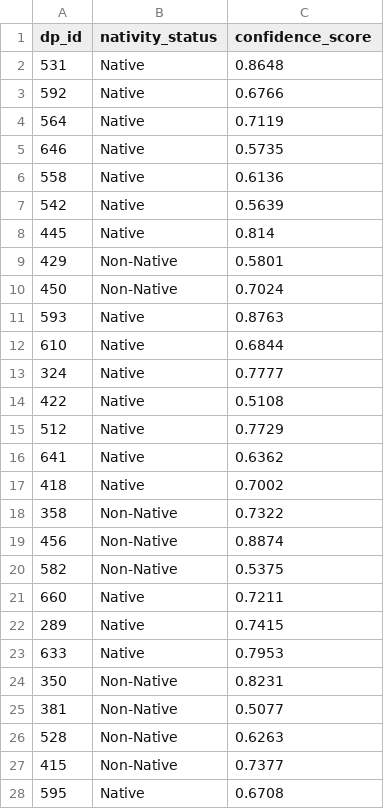
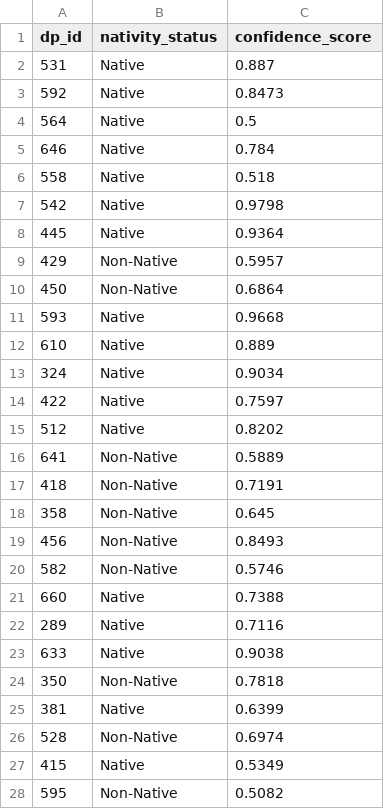
Before and after one commit to Naitik-Gupta96/AuraSense-Hackenza, a CSV file: submission.csv, drawn as a sheet; only a part is shown; the diff covers the shown part only.

```diff
--- a/submission.csv
+++ b/submission.csv
@@ -1,28 +1,28 @@
 dp_id,nativity_status,confidence_score
-531,Native,0.8648
-592,Native,0.6766
-564,Native,0.7119
-646,Native,0.5735
-558,Native,0.6136
-542,Native,0.5639
-445,Native,0.814
-429,Non-Native,0.5801
-450,Non-Native,0.7024
-593,Native,0.8763
-610,Native,0.6844
-324,Native,0.7777
-422,Native,0.5108
-512,Native,0.7729
-641,Native,0.6362
-418,Native,0.7002
-358,Non-Native,0.7322
-456,Non-Native,0.8874
-582,Non-Native,0.5375
-660,Native,0.7211
-289,Native,0.7415
-633,Native,0.7953
-350,Non-Native,0.8231
-381,Non-Native,0.5077
-528,Non-Native,0.6263
-415,Non-Native,0.7377
-595,Native,0.6708
+531,Native,0.887
+592,Native,0.8473
+564,Native,0.5
+646,Native,0.784
+558,Native,0.518
+542,Native,0.9798
+445,Native,0.9364
+429,Non-Native,0.5957
+450,Non-Native,0.6864
+593,Native,0.9668
+610,Native,0.889
+324,Native,0.9034
+422,Native,0.7597
+512,Native,0.8202
+641,Non-Native,0.5889
+418,Non-Native,0.7191
+358,Non-Native,0.645
+456,Non-Native,0.8493
+582,Non-Native,0.5746
+660,Native,0.7388
+289,Native,0.7116
+633,Native,0.9038
+350,Non-Native,0.7818
+381,Native,0.6399
+528,Non-Native,0.6974
+415,Native,0.5349
+595,Non-Native,0.5082
```
Also changed, not shown: 14 edited cells elsewhere in this file, 3 other files.
